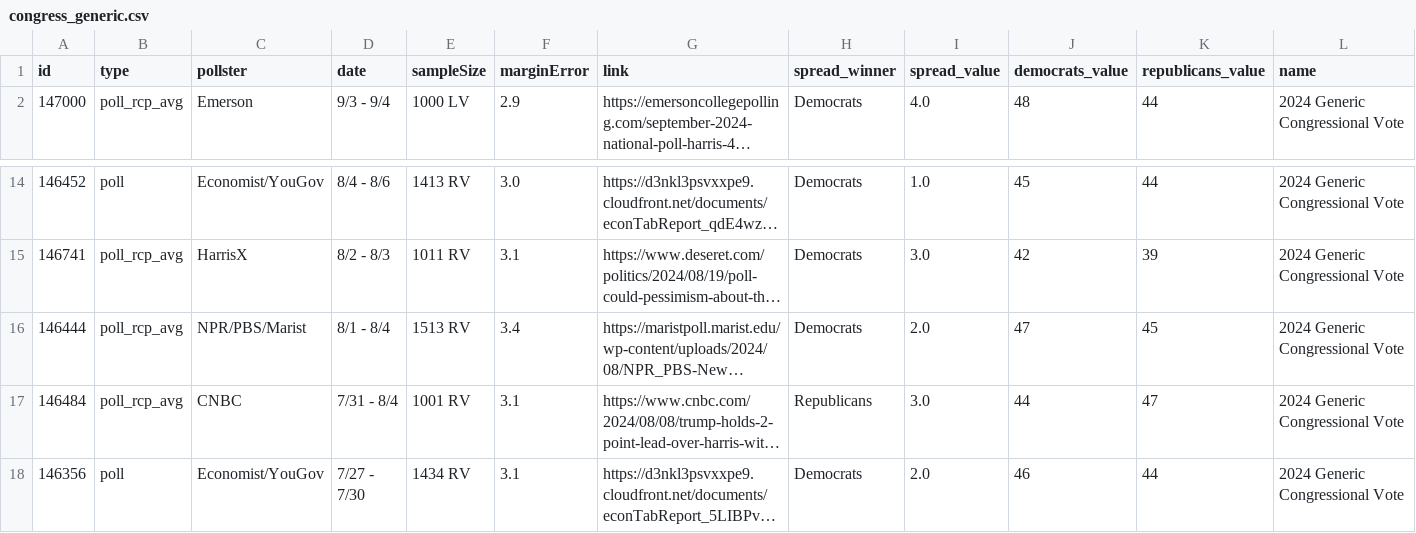
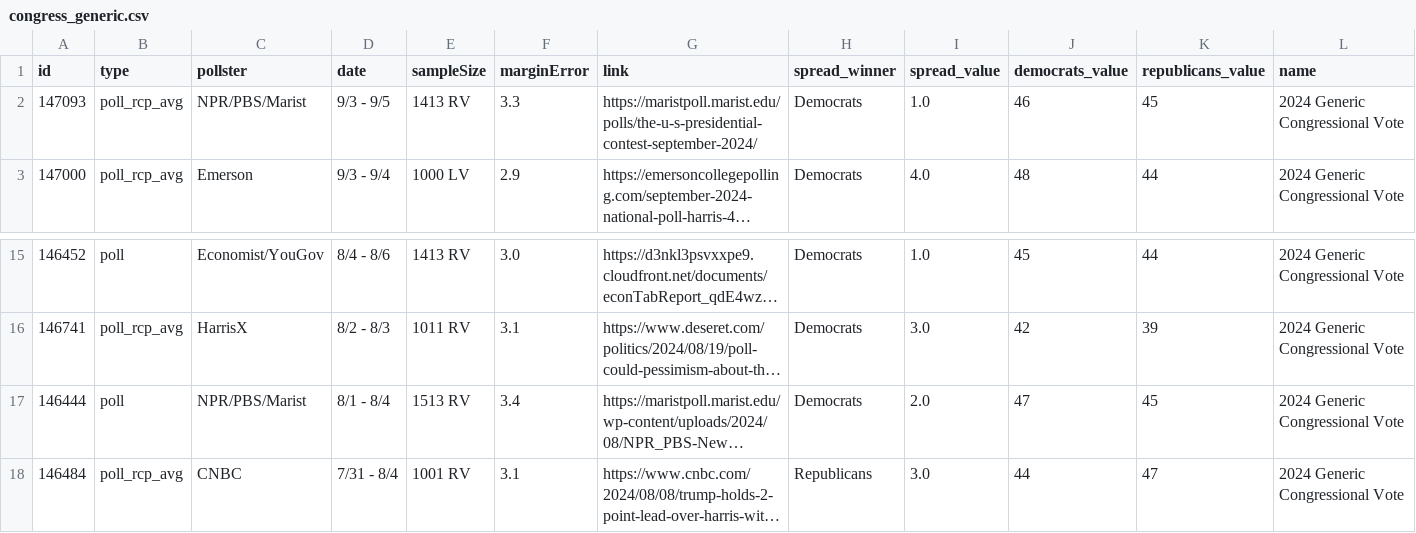
Before and after one commit to stiles/polls, a CSV file: data/polls/congress_generic.csv, drawn as a sheet; only a part is shown, gaps mark what is left out; the shorter side is filled out with more unchanged rows; long unchanged cells end in …; addresses are those after the commit; rows hold the shown columns only; the diff names each change by its address in the sheet, - before the commit and + after, or states it on an @@ line.

```diff
--- a/data/polls/congress_generic.csv
+++ b/data/polls/congress_generic.csv
+row 2: 147093 | poll_rcp_avg | NPR/PBS/Marist | 9/3 - 9/5 | 1413 RV | 3.3 | https://maristpoll.marist.edu/polls/the-u-s-presidential-contest-september-2024/ | Democrats | 1.0 | 46 | 45 | 2024 Generic Congressional Vote
-B17 (type): poll_rcp_avg
+B17 (type): poll
```
Also changed, not shown: data/polls/general.csv, data/polls/harris_favorability.csv, 18 other files.
